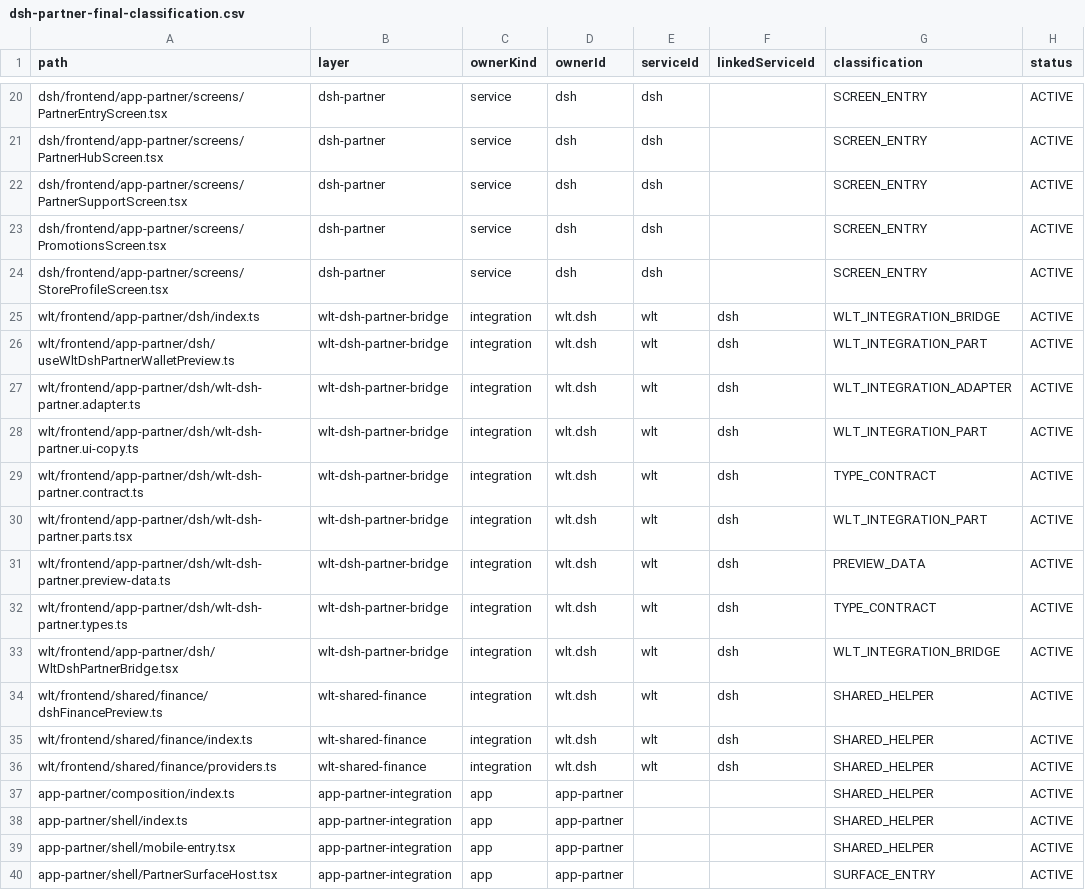
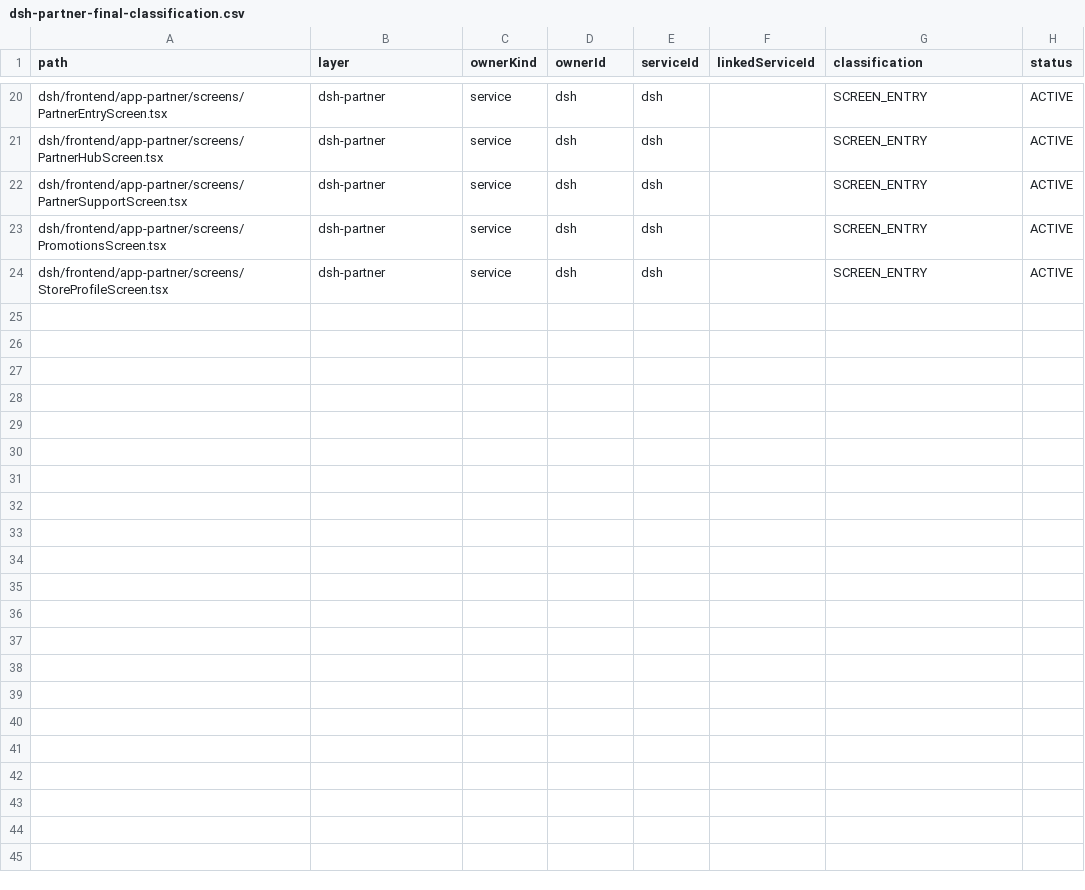
Before and after one commit to bthwani2-boop/bthwani-suite, a CSV file: dsh/docs/dsh-partner-final-classification.csv, drawn as a sheet; only a part is shown, gaps mark what is left out; the diff names each change by its address in the sheet, - before the commit and + after, or states it on an @@ line.

```diff
--- a/dsh/docs/dsh-partner-final-classification.csv
+++ b/dsh/docs/dsh-partner-final-classification.csv
-row 25: wlt/frontend/app-partner/dsh/index.ts | wlt-dsh-partner-bridge | integration | wlt.dsh | wlt | dsh | WLT_INTEGRATION_BRIDGE | ACTIVE
-row 26: wlt/frontend/app-partner/dsh/useWltDshPartnerWalletPreview.ts | wlt-dsh-partner-bridge | integration | wlt.dsh | wlt | dsh | WLT_INTEGRATION_PART | ACTIVE
-row 27: wlt/frontend/app-partner/dsh/wlt-dsh-partner.adapter.ts | wlt-dsh-partner-bridge | integration | wlt.dsh | wlt | dsh | WLT_INTEGRATION_ADAPTER | ACTIVE
-row 28: wlt/frontend/app-partner/dsh/wlt-dsh-partner.ui-copy.ts | wlt-dsh-partner-bridge | integration | wlt.dsh | wlt | dsh | WLT_INTEGRATION_PART | ACTIVE
-row 29: wlt/frontend/app-partner/dsh/wlt-dsh-partner.contract.ts | wlt-dsh-partner-bridge | integration | wlt.dsh | wlt | dsh | TYPE_CONTRACT | ACTIVE
-row 30: wlt/frontend/app-partner/dsh/wlt-dsh-partner.parts.tsx | wlt-dsh-partner-bridge | integration | wlt.dsh | wlt | dsh | WLT_INTEGRATION_PART | ACTIVE
-row 31: wlt/frontend/app-partner/dsh/wlt-dsh-partner.preview-data.ts | wlt-dsh-partner-bridge | integration | wlt.dsh | wlt | dsh | PREVIEW_DATA | ACTIVE
-row 32: wlt/frontend/app-partner/dsh/wlt-dsh-partner.types.ts | wlt-dsh-partner-bridge | integration | wlt.dsh | wlt | dsh | TYPE_CONTRACT | ACTIVE
-row 33: wlt/frontend/app-partner/dsh/WltDshPartnerBridge.tsx | wlt-dsh-partner-bridge | integration | wlt.dsh | wlt | dsh | WLT_INTEGRATION_BRIDGE | ACTIVE
-row 34: wlt/frontend/shared/finance/dshFinancePreview.ts | wlt-shared-finance | integration | wlt.dsh | wlt | dsh | SHARED_HELPER | ACTIVE
-row 35: wlt/frontend/shared/finance/index.ts | wlt-shared-finance | integration | wlt.dsh | wlt | dsh | SHARED_HELPER | ACTIVE
-row 36: wlt/frontend/shared/finance/providers.ts | wlt-shared-finance | integration | wlt.dsh | wlt | dsh | SHARED_HELPER | ACTIVE
-row 37: app-partner/composition/index.ts | app-partner-integration | app | app-partner |  |  | SHARED_HELPER | ACTIVE
-row 38: app-partner/shell/index.ts | app-partner-integration | app | app-partner |  |  | SHARED_HELPER | ACTIVE
-row 39: app-partner/shell/mobile-entry.tsx | app-partner-integration | app | app-partner |  |  | SHARED_HELPER | ACTIVE
-row 40: app-partner/shell/PartnerSurfaceHost.tsx | app-partner-integration | app | app-partner |  |  | SURFACE_ENTRY | ACTIVE
```
Also changed, not shown: dsh/docs/dsh-captain-final-classification.csv, dsh/docs/dsh-client-final-classification.csv, 11 other files.
